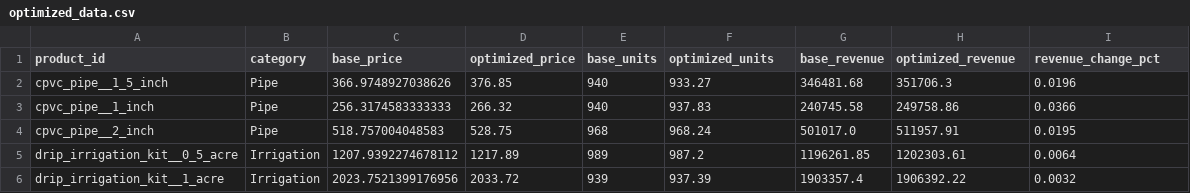
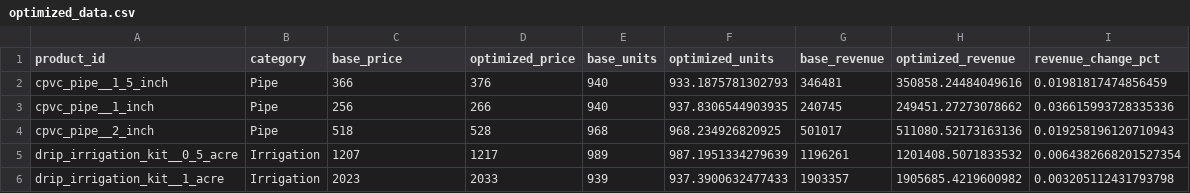
Before and after one commit to sankalpsalgare/price-optimization-machinery, a CSV file: data/external/optimized_data.csv, drawn as a sheet; only a part is shown; the diff covers the shown part only.

```diff
--- a/data/external/optimized_data.csv
+++ b/data/external/optimized_data.csv
@@ -1,6 +1,6 @@
 product_id,category,base_price,optimized_price,base_units,optimized_units,base_revenue,optimized_revenue,revenue_change_pct
-cpvc_pipe__1_5_inch,Pipe,366.9748927038626,376.85,940,933.27,346481.68,351706.3,0.0196
-cpvc_pipe__1_inch,Pipe,256.3174583333333,266.32,940,937.83,240745.58,249758.86,0.0366
-cpvc_pipe__2_inch,Pipe,518.757004048583,528.75,968,968.24,501017.0,511957.91,0.0195
-drip_irrigation_kit__0_5_acre,Irrigation,1207.9392274678112,1217.89,989,987.2,1196261.85,1202303.61,0.0064
-drip_irrigation_kit__1_acre,Irrigation,2023.7521399176956,2033.72,939,937.39,1903357.4,1906392.22,0.0032
+cpvc_pipe__1_5_inch,Pipe,366,376,940,933.1875781302793,346481,350858.24484049616,0.01981817474856459
+cpvc_pipe__1_inch,Pipe,256,266,940,937.8306544903935,240745,249451.27273078662,0.036615993728335336
+cpvc_pipe__2_inch,Pipe,518,528,968,968.234926820925,501017,511080.52173163136,0.019258196120710943
+drip_irrigation_kit__0_5_acre,Irrigation,1207,1217,989,987.1951334279639,1196261,1201408.5071833532,0.0064382668201527354
+drip_irrigation_kit__1_acre,Irrigation,2023,2033,939,937.3900632477433,1903357,1905685.4219600982,0.003205112431793798
```
Also changed, not shown: 168 edited cells elsewhere in this file, 29 other files.
